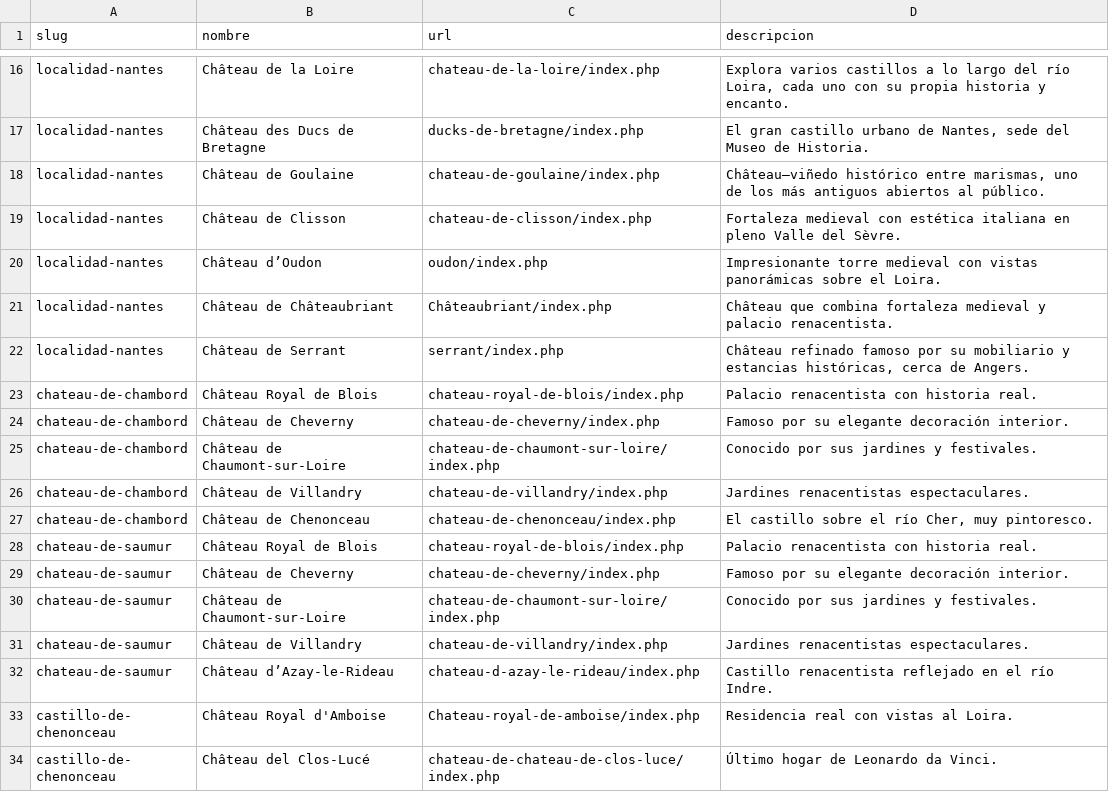
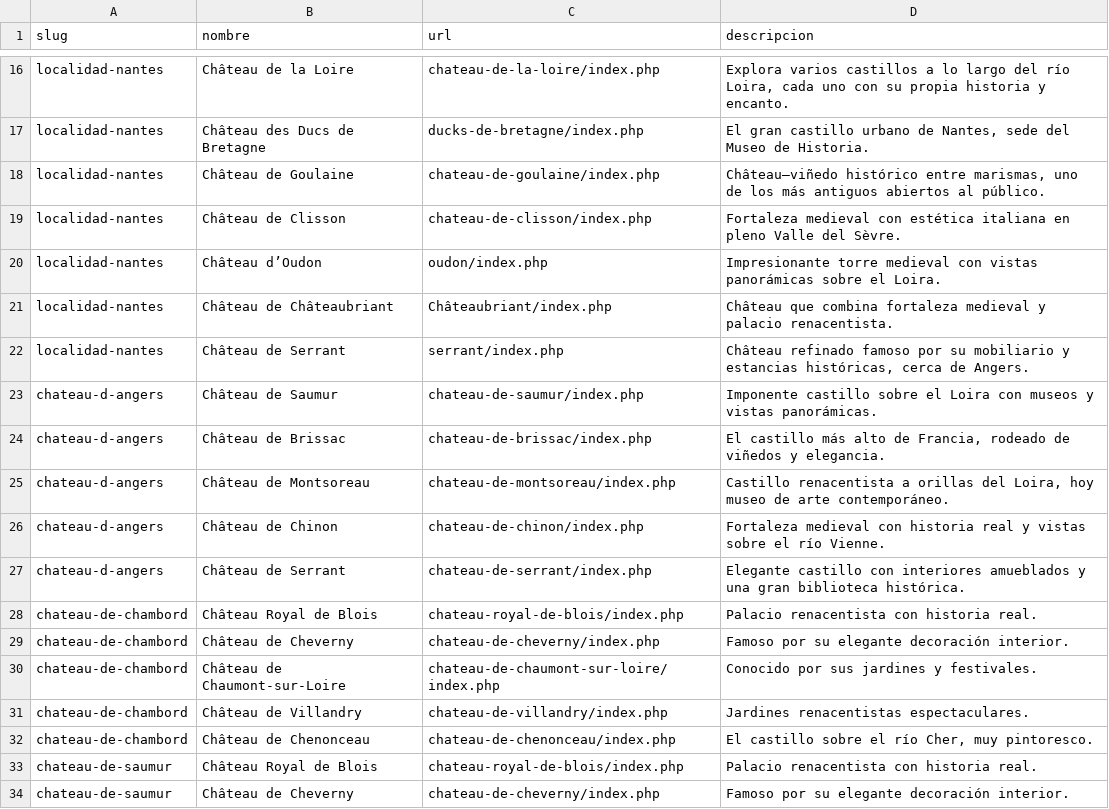
Before and after one commit to luxen4/castillos-del-loira, a CSV file: chateaux/data/castillos-cercanos.csv, drawn as a sheet; only a part is shown, gaps mark what is left out; the shorter side is filled out with more unchanged rows.

```diff
--- a/chateaux/data/castillos-cercanos.csv
+++ b/chateaux/data/castillos-cercanos.csv
@@ -22,2 +22,7 @@ localidad-nantes,"Château de Châteaubriant","Châteaubriant/index.php","Châte
 localidad-nantes,"Château de Serrant","serrant/index.php","Château refinado famoso por su mobiliario y estancias históricas, cerca de Angers."
+chateau-d-angers,"Château de Saumur","chateau-de-saumur/index.php","Imponente castillo sobre el Loira con museos y vistas panorámicas."
+chateau-d-angers,"Château de Brissac","chateau-de-brissac/index.php","El castillo más alto de Francia, rodeado de viñedos y elegancia."
+chateau-d-angers,"Château de Montsoreau","chateau-de-montsoreau/index.php","Castillo renacentista a orillas del Loira, hoy museo de arte contemporáneo."
+chateau-d-angers,"Château de Chinon","chateau-de-chinon/index.php","Fortaleza medieval con historia real y vistas sobre el río Vienne."
+chateau-d-angers,"Château de Serrant","chateau-de-serrant/index.php","Elegante castillo con interiores amueblados y una gran biblioteca histórica."
 chateau-de-chambord,"Château Royal de Blois","chateau-royal-de-blois/index.php","Palacio renacentista con historia real."
```
Also changed, not shown: chateaux/data/iconos-ciudades.csv, 47 other files.
